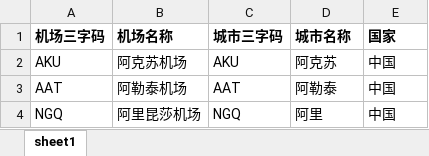
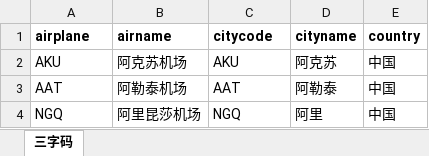
Before and after one commit to mengmanzbh/XLSX, an Excel workbook: plane.xlsx, sheet 三字码, drawn as a sheet; only a part is shown; values as stored, in another font and other column widths than the file's, no borders; removed rows and columns are numbered as before the commit, all else as after; the diff names each change by its address in the sheet, - before the commit and + after, or states it on an @@ line.

```diff
--- a/plane.xlsx (sheet 三字码)
+++ b/plane.xlsx (sheet 三字码)
-sheet tab: sheet1
+sheet tab: 三字码
-row 1: 机场三字码 | 机场名称 | 城市三字码 | 城市名称 | 国家
+row 1: airplane | airname | citycode | cityname | country
```
Also changed, not shown: 2 other files.
